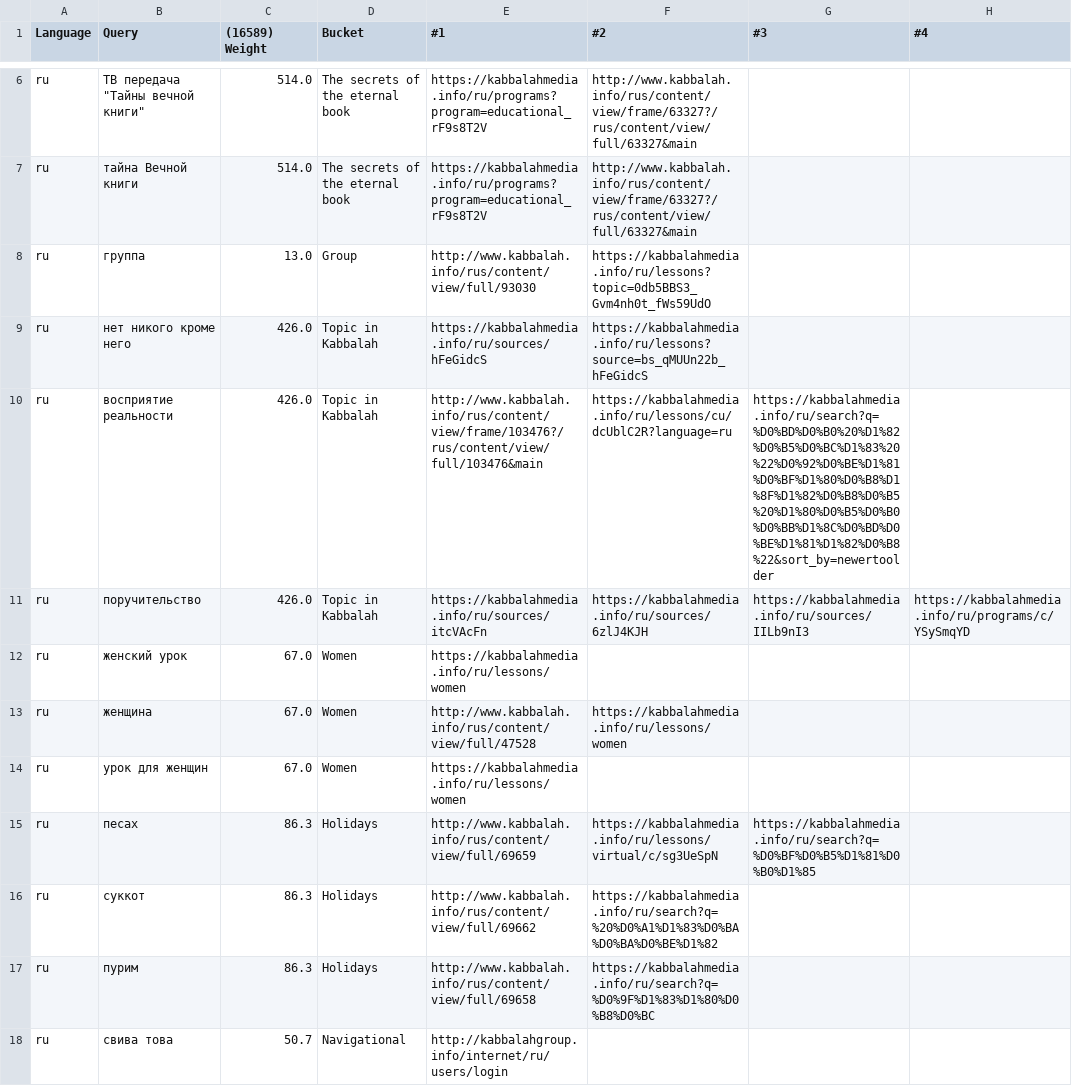
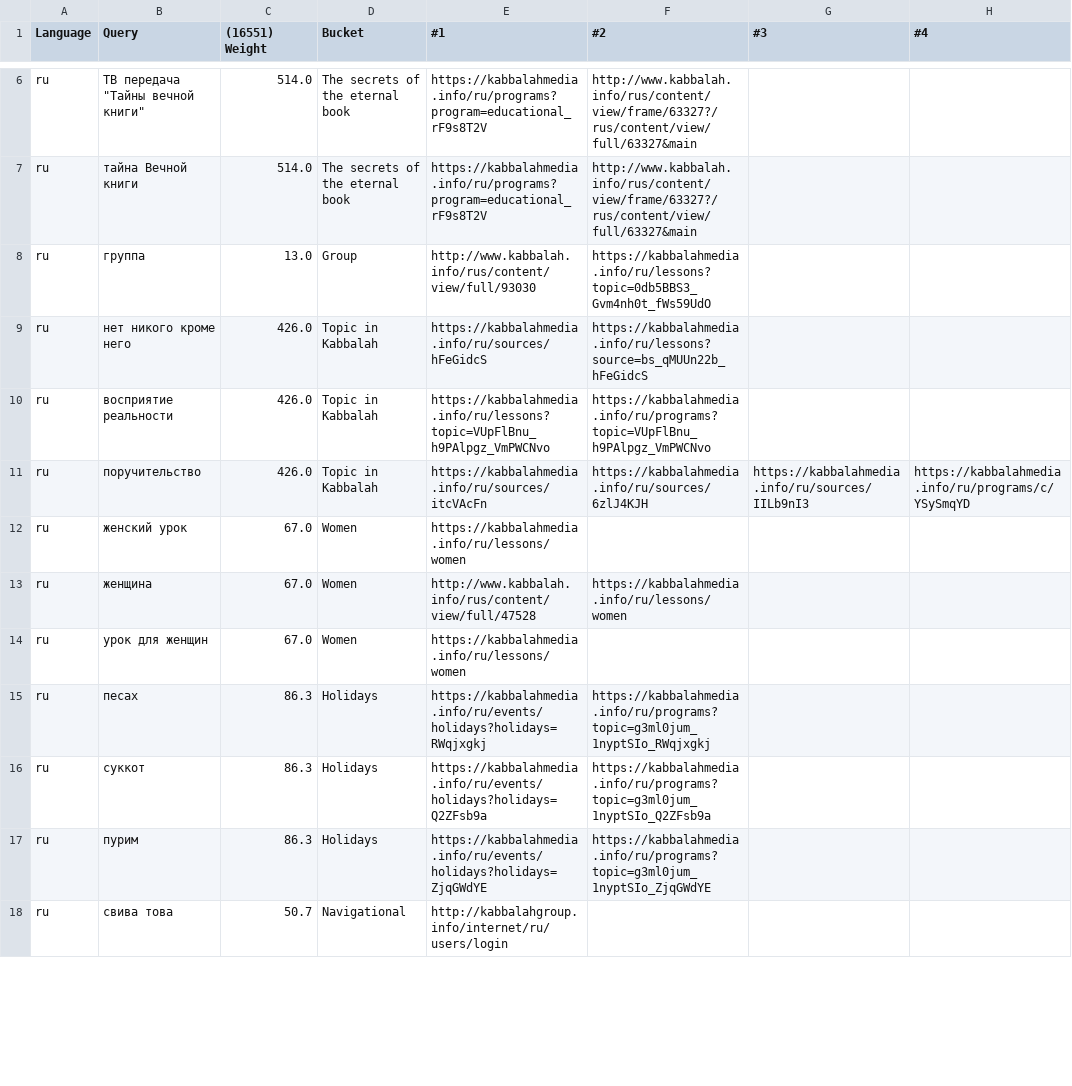
Before and after one commit to Bnei-Baruch/archive-backend, a CSV file: search/data/ru.recall.csv, drawn as a sheet; only a part is shown, gaps mark what is left out; the diff covers the shown part only; the diff names each change by its address in the sheet, - before the commit and + after, or states it on an @@ line.

```diff
--- a/search/data/ru.recall.csv
+++ b/search/data/ru.recall.csv
-C1: (16589) Weight
+C1: (16551) Weight
-E10 (#1): http://www.kabbalah.info/rus/content/view/frame/103476?/rus/content/view/full/103476&main
+E10 (#1): https://kabbalahmedia.info/ru/lessons?topic=VUpFlBnu_h9PAlpgz_VmPWCNvo
-F10 (#2): https://kabbalahmedia.info/ru/lessons/cu/dcUblC2R?language=ru
+F10 (#2): https://kabbalahmedia.info/ru/programs?topic=VUpFlBnu_h9PAlpgz_VmPWCNvo
-G10 (#3): https://kabbalahmedia.info/ru/search?q=%D0%BD%D0%B0%20%D1%82%D0%B5%D0%BC%D1%83%20%22%D0%92%D0%BE%D1%81%D0%BF%D1%80%D0%B8%D1%8F%D1%82%D0%B8%D0%B5%20%D1%80%D0%B5%D0%B0%D0%BB%D1%8C%D0%BD%D0%BE%D1%81%D1%82%D0%B8%22&sort_by=newertoolder
+G10 (#3): (empty)
-E15 (#1): http://www.kabbalah.info/rus/content/view/full/69659
+E15 (#1): https://kabbalahmedia.info/ru/events/holidays?holidays=RWqjxgkj
-F15 (#2): https://kabbalahmedia.info/ru/lessons/virtual/c/sg3UeSpN
+F15 (#2): https://kabbalahmedia.info/ru/programs?topic=g3ml0jum_1nyptSIo_RWqjxgkj
-G15 (#3): https://kabbalahmedia.info/ru/search?q=%D0%BF%D0%B5%D1%81%D0%B0%D1%85
+G15 (#3): (empty)
-E16 (#1): http://www.kabbalah.info/rus/content/view/full/69662
+E16 (#1): https://kabbalahmedia.info/ru/events/holidays?holidays=Q2ZFsb9a
-F16 (#2): https://kabbalahmedia.info/ru/search?q=%20%D0%A1%D1%83%D0%BA%D0%BA%D0%BE%D1%82
+F16 (#2): https://kabbalahmedia.info/ru/programs?topic=g3ml0jum_1nyptSIo_Q2ZFsb9a
-E17 (#1): http://www.kabbalah.info/rus/content/view/full/69658
+E17 (#1): https://kabbalahmedia.info/ru/events/holidays?holidays=ZjqGWdYE
-F17 (#2): https://kabbalahmedia.info/ru/search?q=%D0%9F%D1%83%D1%80%D0%B8%D0%BC
+F17 (#2): https://kabbalahmedia.info/ru/programs?topic=g3ml0jum_1nyptSIo_ZjqGWdYE
```
Also changed, not shown: 3 removed rows and 58 edited cells elsewhere in this file, search/data/en.recall.csv, search/data/he.recall.csv.
